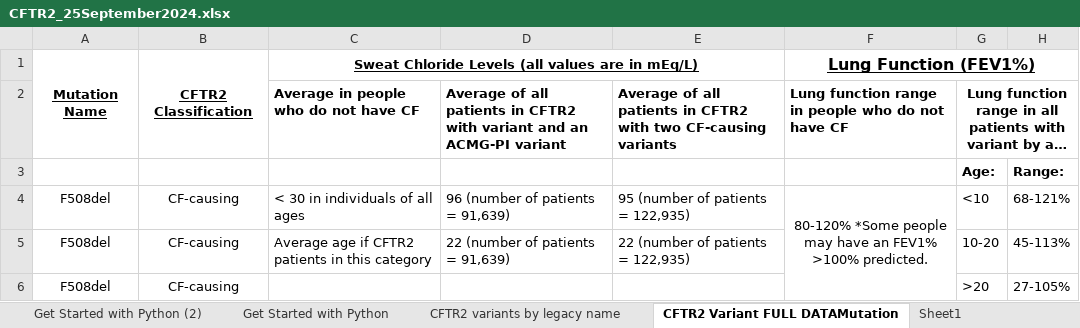
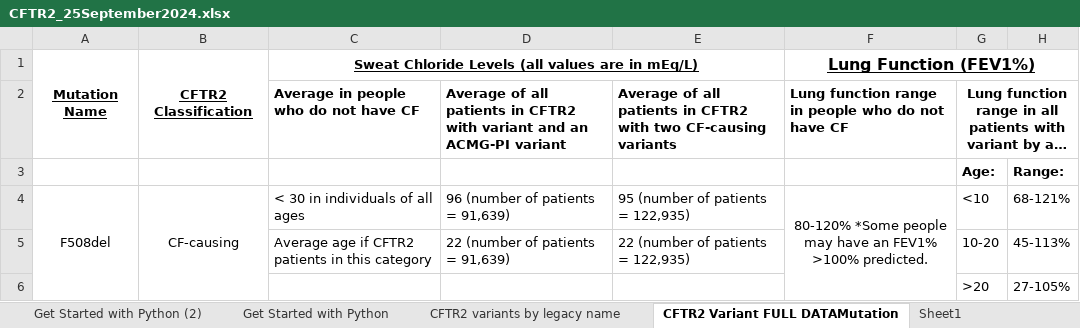
Before and after one commit to DocerCoder/Cystic_Fibrosis_Model, an Excel workbook: CFTR2_25September2024.xlsx, sheet CFTR2 Variant FULL DATAMutation, drawn as a sheet; only a part is shown; long unchanged cells end in …; values as stored, in another font and other column widths than the file's, no borders; the diff names each change by its address in the sheet, - before the commit and + after, or states it on an @@ line.

```diff
--- a/CFTR2_25September2024.xlsx (sheet CFTR2 Variant FULL DATAMutation)
+++ b/CFTR2_25September2024.xlsx (sheet CFTR2 Variant FULL DATAMutation)
+A4:A6 merged
+B4:B6 merged
-A5:A6: F508del
+A5:A6: (empty)
-B5:B6: CF-causing
+B5:B6: (empty)
```
Also changed, not shown: 11 other files.
